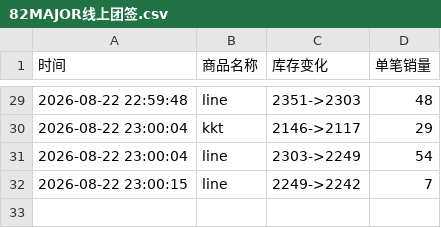
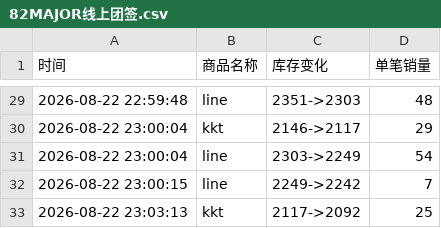
Before and after one commit to Juineii/82major_md0822, a CSV file: 82MAJOR线上团签.csv, drawn as a sheet; only a part is shown, gaps mark what is left out; the diff names each change by its address in the sheet, - before the commit and + after, or states it on an @@ line.

Commit message:
自动更新数据 2026-08-22 23:03:42

```diff
--- a/82MAJOR线上团签.csv
+++ b/82MAJOR线上团签.csv
+row 33: 2026-08-22 23:03:13 | kkt | 2117->2092 | 25
```
